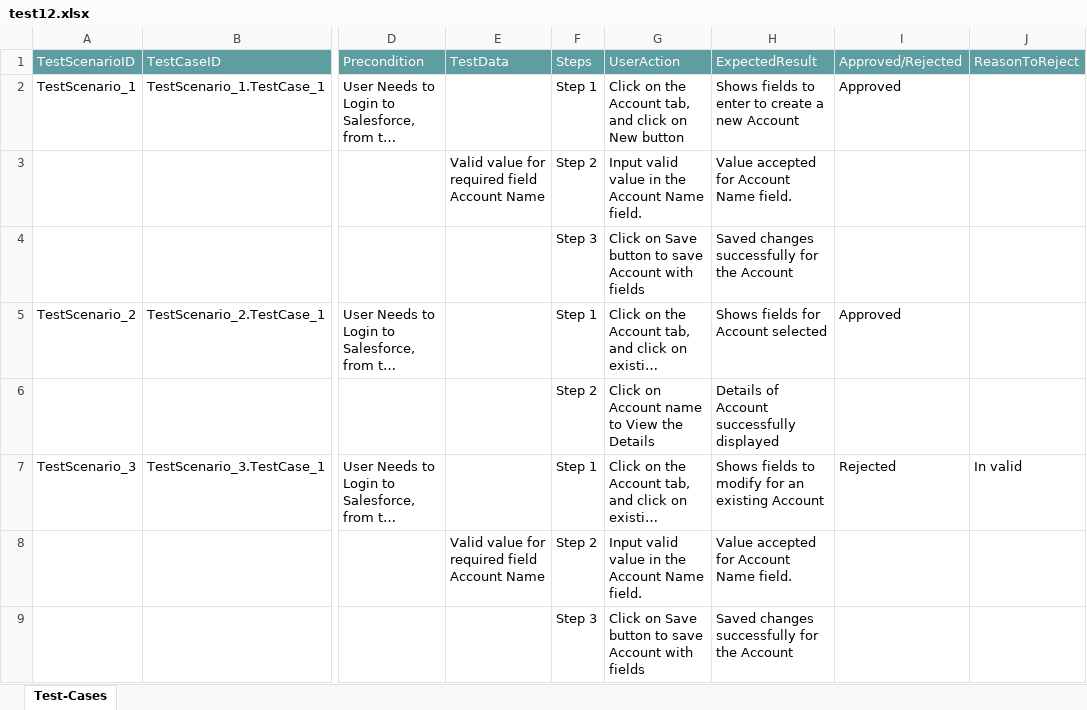
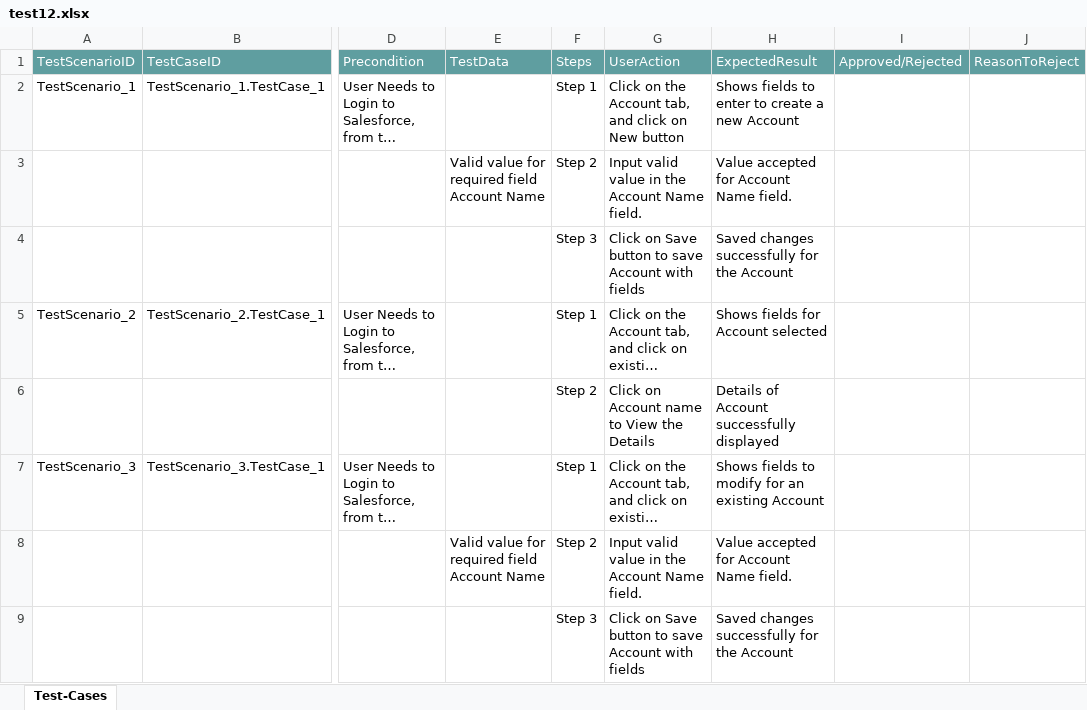
Before and after one commit to ShaikMohamedIrfan/TestApp, an Excel workbook: test12.xlsx, sheet Test-Cases, drawn as a sheet; only a part is shown, gaps mark what is left out; long unchanged cells end in …; values as stored, in another font and other column widths than the file's, no borders; table styles not drawn; the diff names each change by its address in the sheet, - before the commit and + after, or states it on an @@ line.

Commit message:
Initial Commit for Verification of Test cases

```diff
--- a/test12.xlsx (sheet Test-Cases)
+++ b/test12.xlsx (sheet Test-Cases)
-I2: Approved
+I2: (empty)
-I5: Approved
+I5: (empty)
-I7: Rejected
+I7: (empty)
-J7: In valid
+J7: (empty)
```
